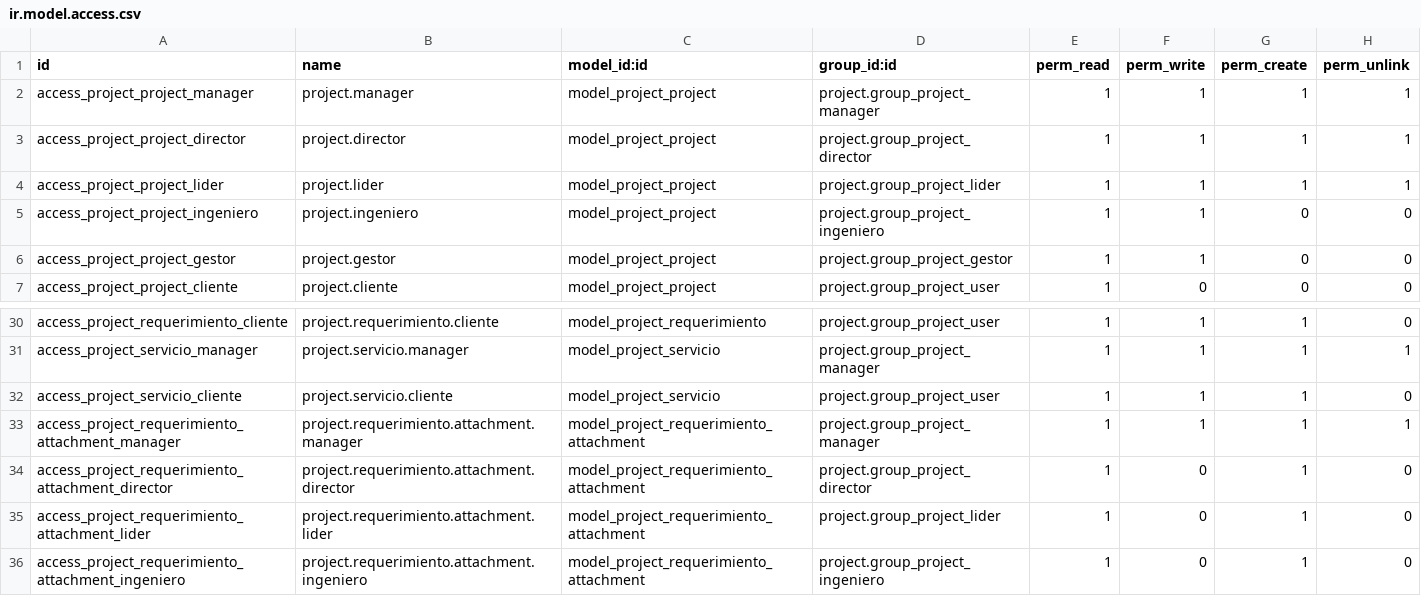
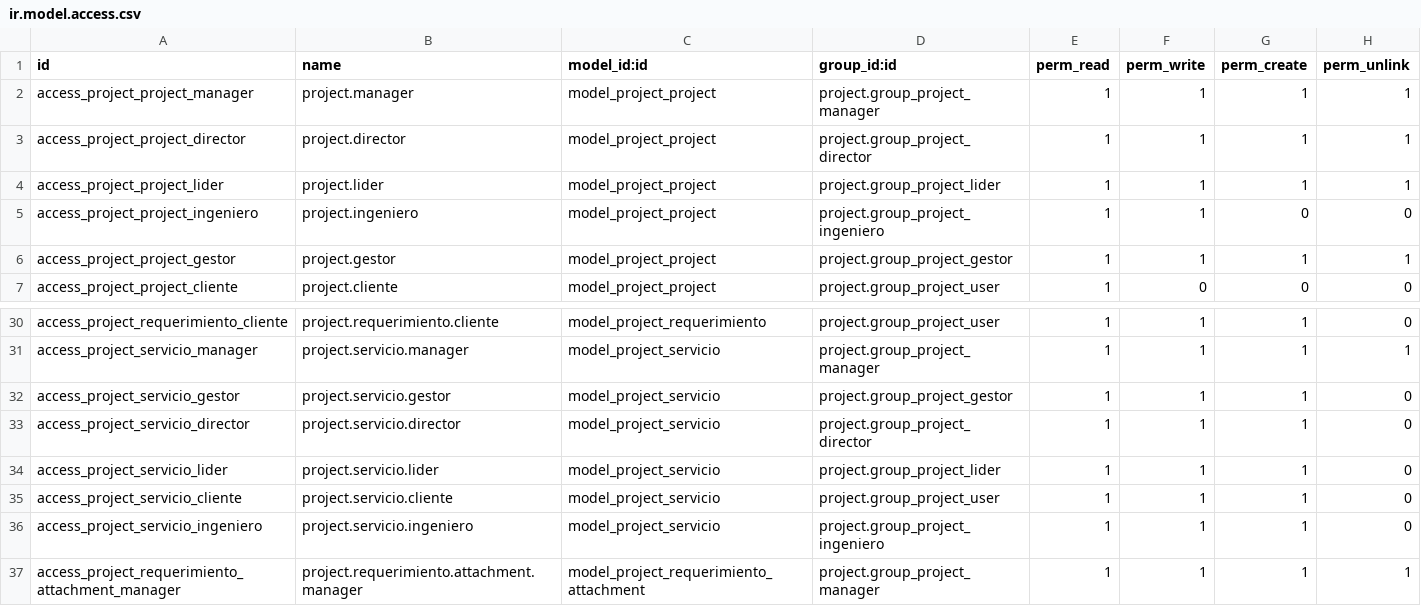
Before and after one commit to aldanae5498/odoo_maizal, a CSV file: project/security/ir.model.access.csv, drawn as a sheet; only a part is shown, gaps mark what is left out; the shorter side is filled out with more unchanged rows.

Commit message:
Update ir.model.access.csv

```diff
--- a/project/security/ir.model.access.csv
+++ b/project/security/ir.model.access.csv
@@ -5,3 +5,3 @@ access_project_project_lider,project.lider,model_project_project,project.group_p
 access_project_project_ingeniero,project.ingeniero,model_project_project,project.group_project_ingeniero,1,1,0,0
-access_project_project_gestor,project.gestor,model_project_project,project.group_project_gestor,1,1,0,0
+access_project_project_gestor,project.gestor,model_project_project,project.group_project_gestor,1,1,1,1
 access_project_project_cliente,project.cliente,model_project_project,project.group_project_user,1,0,0,0
@@ -31,3 +31,7 @@ access_project_requerimiento_cliente,project.requerimiento.cliente,model_project
 access_project_servicio_manager,project.servicio.manager,model_project_servicio,project.group_project_manager,1,1,1,1
+access_project_servicio_gestor,project.servicio.gestor,model_project_servicio,project.group_project_gestor,1,1,1,0
+access_project_servicio_director,project.servicio.director,model_project_servicio,project.group_project_director,1,1,1,0
+access_project_servicio_lider,project.servicio.lider,model_project_servicio,project.group_project_lider,1,1,1,0
 access_project_servicio_cliente,project.servicio.cliente,model_project_servicio,project.group_project_user,1,1,1,0
+access_project_servicio_ingeniero,project.servicio.ingeniero,model_project_servicio,project.group_project_ingeniero,1,1,1,0
 access_project_requerimiento_attachment_manager,project.requerimiento.attachment.manager,model_project_requerimiento_attachment,project.group_project_manager,1,1,1,1
```
